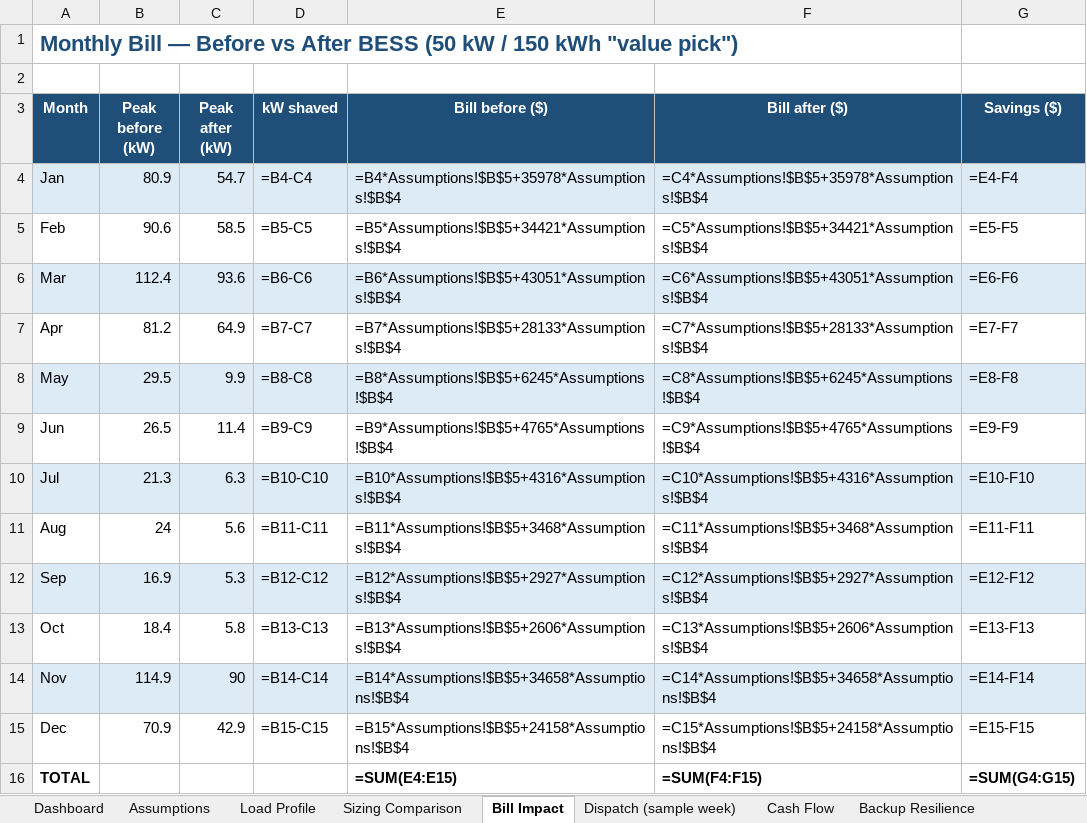
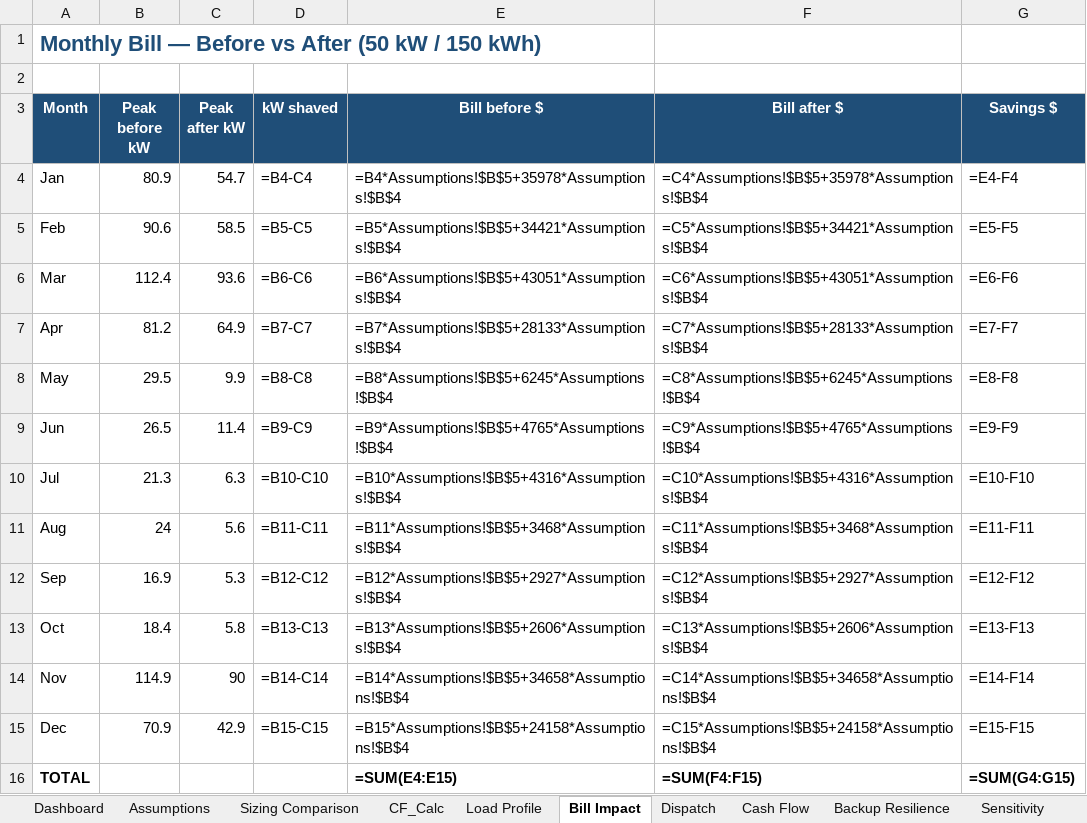
Before and after one commit to nnesbitt12/snl-quest, an Excel workbook: castellan_btm_model/Castellan_BESS_Model.xlsx, sheet Bill Impact, drawn as a sheet; values as stored, in another font and other column widths than the file's, no borders; formulas without a stored value are shown as written; charts and pictures not drawn; the diff names each change by its address in the sheet, - before the commit and + after, or states it on an @@ line.

```diff
--- a/castellan_btm_model/Castellan_BESS_Model.xlsx (sheet Bill Impact)
+++ b/castellan_btm_model/Castellan_BESS_Model.xlsx (sheet Bill Impact)
-sheet tab: Dispatch (sample week)
+sheet tab: CF_Calc
+sheet tab: Dispatch
@@ sheet tab order changed: Dashboard | Assumptions | Sizing Comparison | CF_Calc | Load Profile | Bill Impact | Dispatch | Cash Flow | Backup Resilience | Sensitivity @@
-A1 (Month): …vs After BESS (50 kW / 150 kWh "value pick")
+A1 (Month): …vs After (50 kW / 150 kWh)
-B3: Peak before (kW)
+B3: Peak before kW
-C3: Peak after (kW)
+C3: Peak after kW
-E3: Bill before ($)
+E3: Bill before $
-F3: Bill after ($)
+F3: Bill after $
-G3: Savings ($)
+G3: Savings $
-A4:G4 fill: #DDEBF7
+A4:G4 fill: none
-A6:G6 fill: #DDEBF7
+A6:G6 fill: none
-A8:G8 fill: #DDEBF7
+A8:G8 fill: none
-A10:G10 fill: #DDEBF7
+A10:G10 fill: none
-A12:G12 fill: #DDEBF7
+A12:G12 fill: none
-A14:G14 fill: #DDEBF7
+A14:G14 fill: none
```
Also changed, not shown: sheet Sizing Comparison, sheet Cash Flow, sheet Load Profile, sheet Sensitivity, sheet Dashboard, sheet Backup Resilience, 1 more sheet, charts or pictures.
